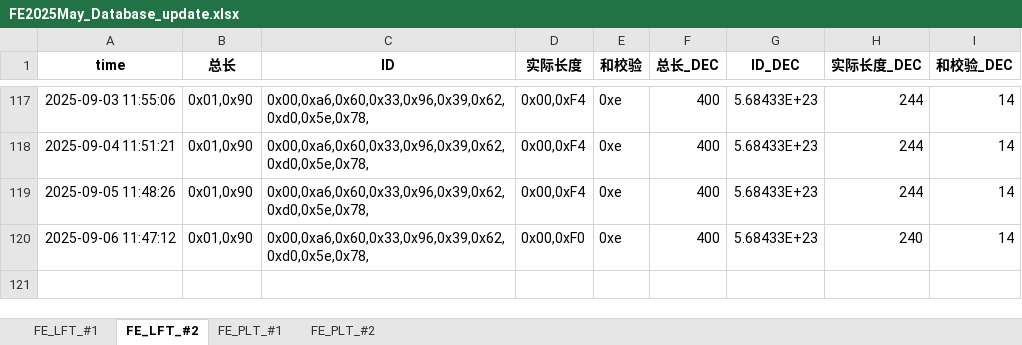
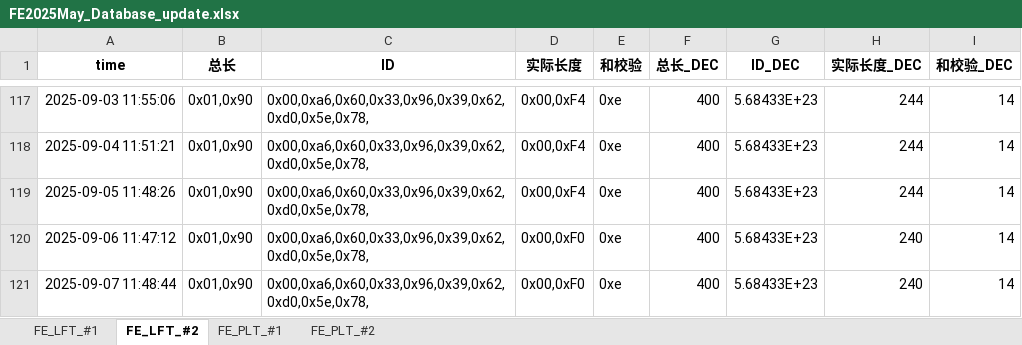
Before and after one commit to weichencsu/tbo_may2025, an Excel workbook: FE2025May_Database_update.xlsx, sheet FE_LFT_#2, drawn as a sheet; only a part is shown, gaps mark what is left out; values as stored, in another font and other column widths than the file's, no borders; the diff names each change by its address in the sheet, - before the commit and + after, or states it on an @@ line.

```diff
--- a/FE2025May_Database_update.xlsx (sheet FE_LFT_#2)
+++ b/FE2025May_Database_update.xlsx (sheet FE_LFT_#2)
+row 121: 2025-09-07 11:48:44 | 0x01,0x90 | 0x00,0xa6,0x60,0x33,0x96,0x39,0x62,0xd0,0x5e,0x78, | 0x00,0xF0 | 0xe | 400 | 5.68433E+23 | 240 | 14
```
Also changed, not shown: sheet FE_PLT_#1, sheet FE_PLT_#2, sheet FE_LFT_#1.
